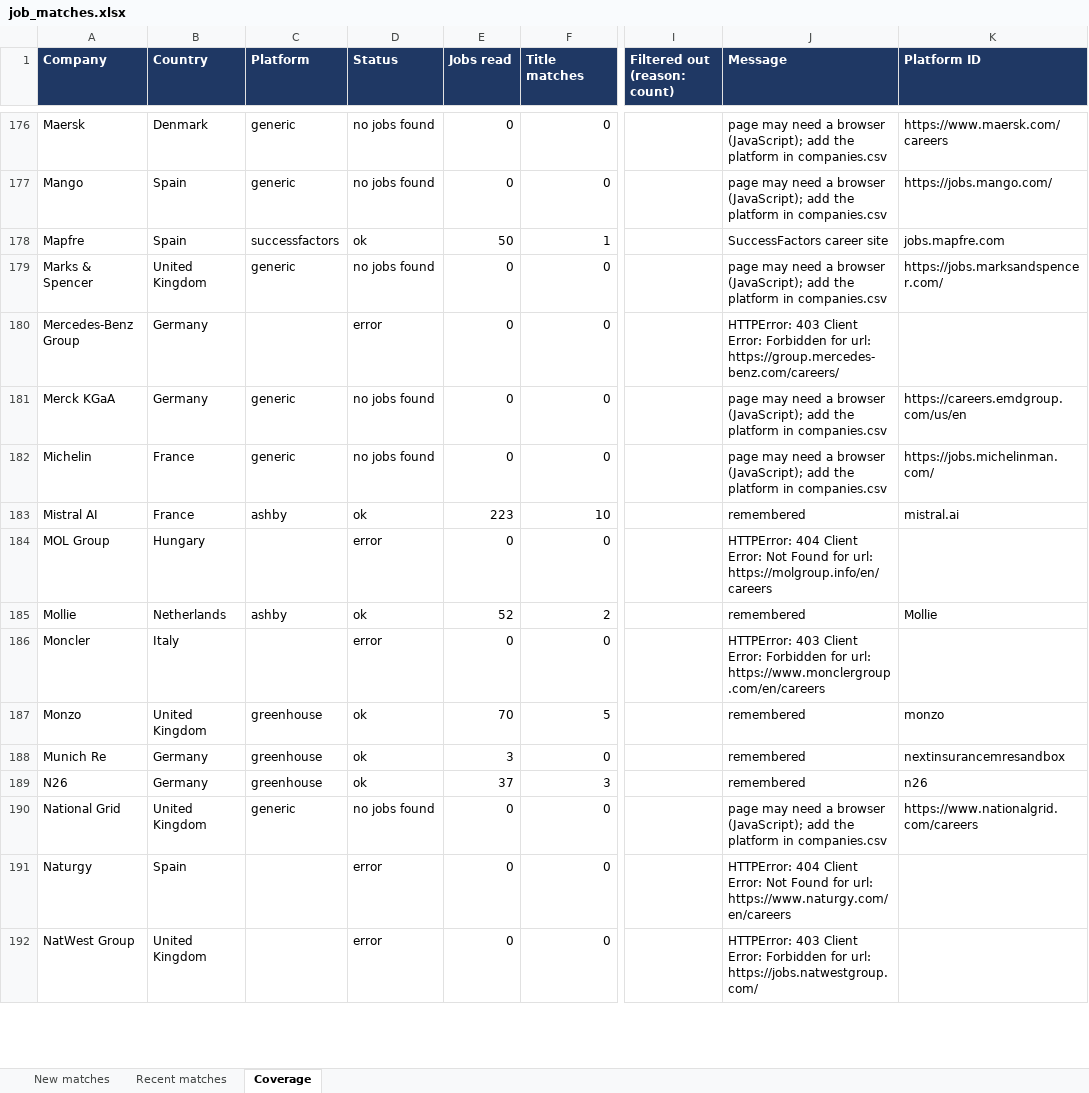
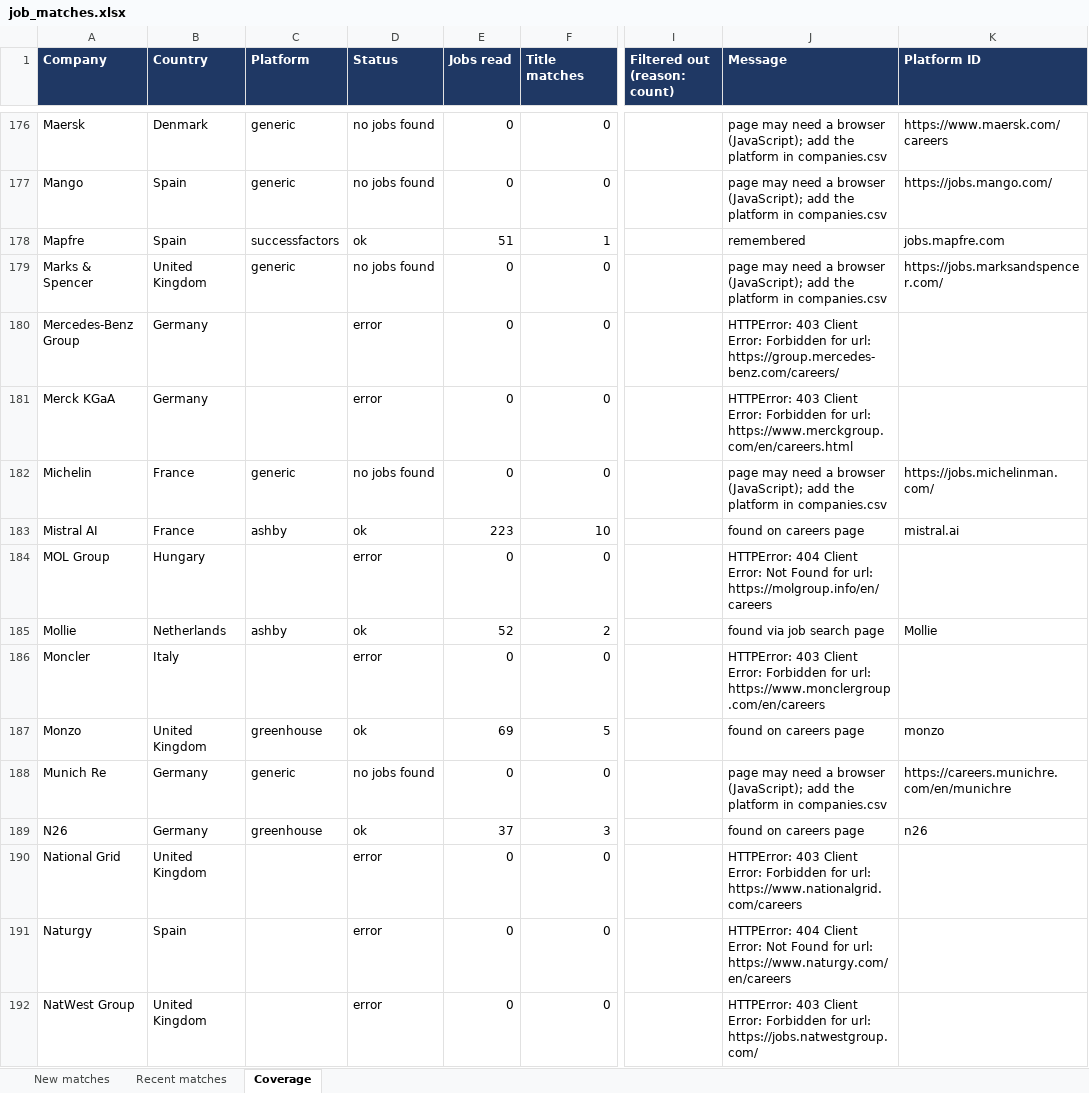
Before and after one commit to Niraj-kumar99/JobHunt, an Excel workbook: output/job_matches.xlsx, sheet Coverage, drawn as a sheet; only a part is shown, gaps mark what is left out; values as stored, in another font and other column widths than the file's, no borders; table styles not drawn; the diff covers the shown part only; the diff names each change by its address in the sheet, - before the commit and + after, or states it on an @@ line.

```diff
--- a/output/job_matches.xlsx (sheet Coverage)
+++ b/output/job_matches.xlsx (sheet Coverage)
-E178 (Jobs read): 50
+E178 (Jobs read): 51
-J178 (Message): SuccessFactors career site
+J178 (Message): remembered
-C181 (Platform): generic
+C181 (Platform): (empty)
-D181 (Status): no jobs found
+D181 (Status): error
-J181 (Message): page may need a browser (JavaScript); add the platform in companies.csv
+J181 (Message): HTTPError: 403 Client Error: Forbidden for url: https://www.merckgroup.com/en/careers.html
-K181 (Platform ID): https://careers.emdgroup.com/us/en
+K181 (Platform ID): (empty)
-J183 (Message): remembered
+J183 (Message): found on careers page
-J185 (Message): remembered
+J185 (Message): found via job search page
-E187 (Jobs read): 70
+E187 (Jobs read): 69
-J187 (Message): remembered
+J187 (Message): found on careers page
-C188 (Platform): greenhouse
+C188 (Platform): generic
-D188 (Status): ok
+D188 (Status): no jobs found
-E188 (Jobs read): 3
+E188 (Jobs read): 0
-J188 (Message): remembered
+J188 (Message): page may need a browser (JavaScript); add the platform in companies.csv
-K188 (Platform ID): nextinsurancemresandbox
+K188 (Platform ID): https://careers.munichre.com/en/munichre
-J189 (Message): remembered
+J189 (Message): found on careers page
-C190 (Platform): generic
+C190 (Platform): (empty)
-D190 (Status): no jobs found
+D190 (Status): error
-J190 (Message): page may need a browser (JavaScript); add the platform in companies.csv
+J190 (Message): HTTPError: 403 Client Error: Forbidden for url: https://www.nationalgrid.com/careers
-K190 (Platform ID): https://www.nationalgrid.com/careers
+K190 (Platform ID): (empty)
```
Also changed, not shown: 236 edited cells elsewhere in this sheet, sheet New matches, sheet Recent matches, 6 other files.
